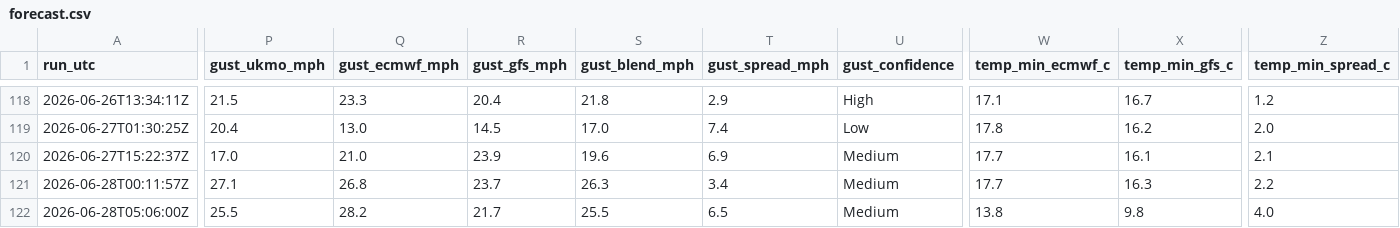
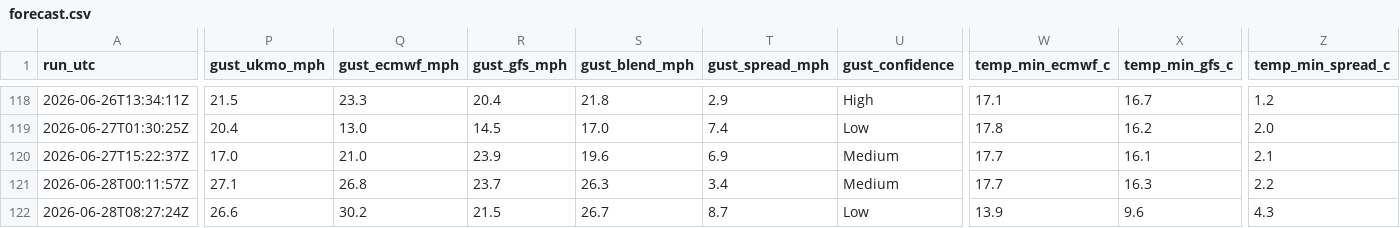
Before and after one commit to alivebe-a11y/weat, a CSV file: data/forecast.csv, drawn as a sheet; only a part is shown, gaps mark what is left out; the diff covers the shown part only; the diff names each change by its address in the sheet, - before the commit and + after, or states it on an @@ line.

```diff
--- a/data/forecast.csv
+++ b/data/forecast.csv
-A122 (run_utc): 2026-06-28T05:06:00Z
+A122 (run_utc): 2026-06-28T08:27:24Z
-P122 (gust_ukmo_mph): 25.5
+P122 (gust_ukmo_mph): 26.6
-Q122 (gust_ecmwf_mph): 28.2
+Q122 (gust_ecmwf_mph): 30.2
-R122 (gust_gfs_mph): 21.7
+R122 (gust_gfs_mph): 21.5
-S122 (gust_blend_mph): 25.5
+S122 (gust_blend_mph): 26.7
-T122 (gust_spread_mph): 6.5
+T122 (gust_spread_mph): 8.7
-U122 (gust_confidence): Medium
+U122 (gust_confidence): Low
-W122 (temp_min_ecmwf_c): 13.8
+W122 (temp_min_ecmwf_c): 13.9
-X122 (temp_min_gfs_c): 9.8
+X122 (temp_min_gfs_c): 9.6
-Z122 (temp_min_spread_c): 4.0
+Z122 (temp_min_spread_c): 4.3
```
Also changed, not shown: 5 edited cells elsewhere in this file.
